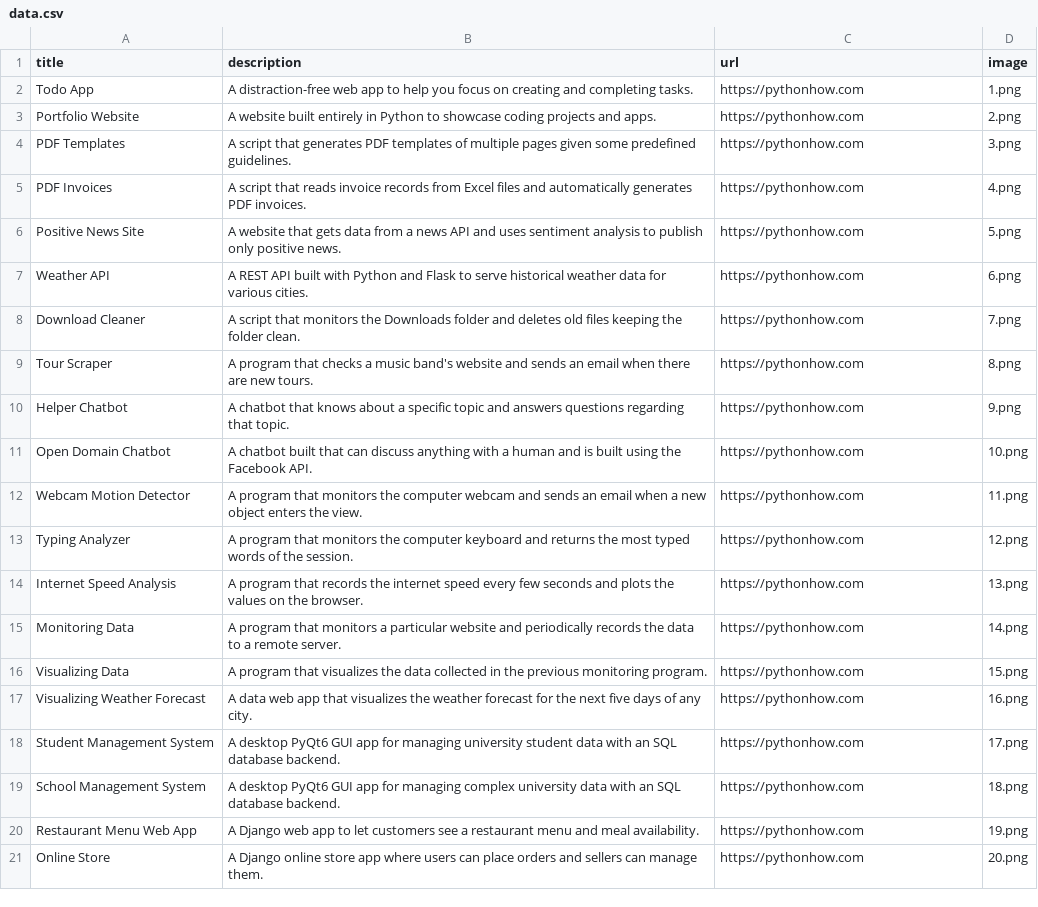
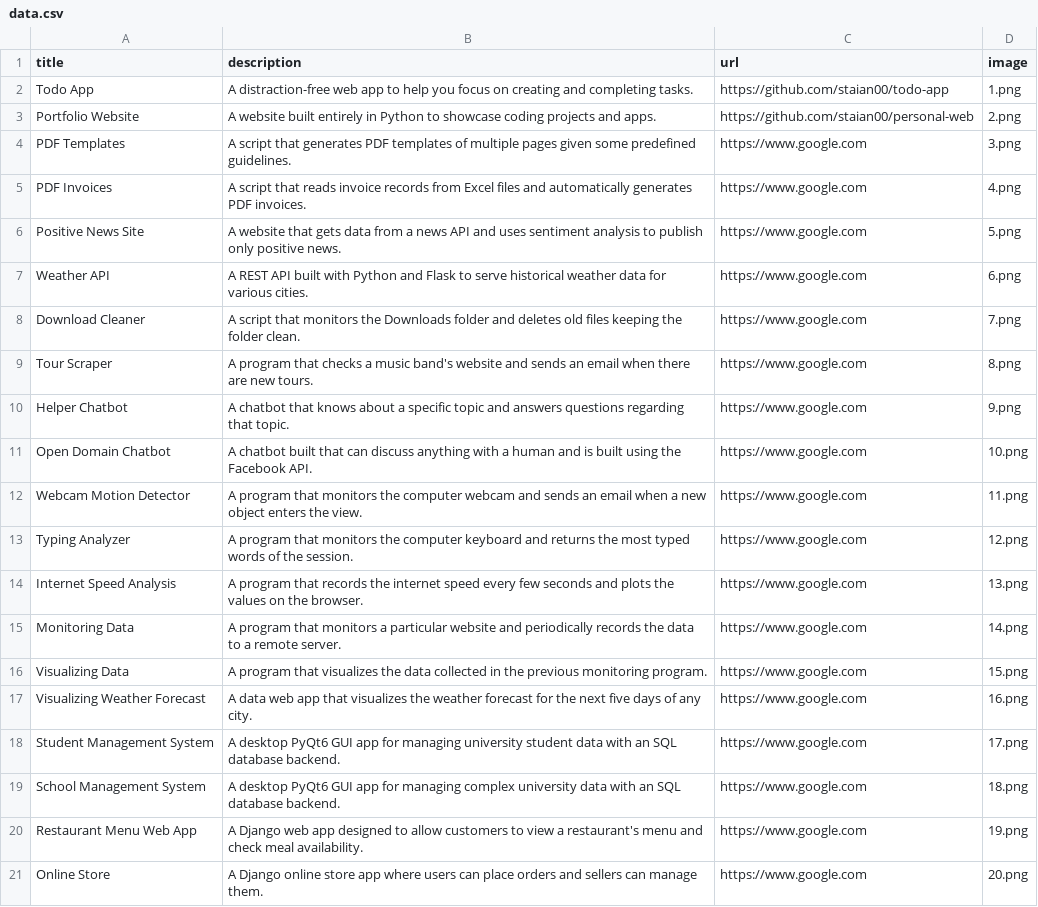
Before and after one commit to staian00/personal-web, a CSV file: data.csv, drawn as a sheet.

```diff
--- a/data.csv
+++ b/data.csv
@@ -1,21 +1,21 @@
 title;description;url;image
-Todo App;A distraction-free web app to help you focus on creating and completing tasks.;https://pythonhow.com;1.png
-Portfolio Website;A website built entirely in Python to showcase coding projects and apps.;https://pythonhow.com;2.png
-PDF Templates;A script that generates PDF templates of multiple pages given some predefined guidelines.;https://pythonhow.com;3.png
-PDF Invoices;A script that reads invoice records from Excel files and automatically generates PDF invoices.;https://pythonhow.com;4.png
-Positive News Site;A website that gets data from a news API and uses sentiment analysis to publish only positive news.;https://pythonhow.com;5.png
-Weather API;A REST API built with Python and Flask to serve historical weather data for various cities.;https://pythonhow.com;6.png
-Download Cleaner;A script that monitors the Downloads folder and deletes old files keeping the folder clean.;https://pythonhow.com;7.png
-Tour Scraper;A program that checks a music band's website and sends an email when there are new tours.;https://pythonhow.com;8.png
-Helper Chatbot;A chatbot that knows about a specific topic and answers questions regarding that topic.;https://pythonhow.com;9.png
-Open Domain Chatbot;A chatbot built that can discuss anything with a human and is built using the Facebook API.;https://pythonhow.com;10.png
-Webcam Motion Detector;A program that monitors the computer webcam and sends an email when a new object enters the view.;https://pythonhow.com;11.png
-Typing Analyzer;A program that monitors the computer keyboard and returns the most typed words of the session.;https://pythonhow.com;12.png
-Internet Speed Analysis;A program that records the internet speed every few seconds and plots the values on the browser.;https://pythonhow.com;13.png
-Monitoring Data;A program that monitors a particular website and periodically records the data to a remote server.;https://pythonhow.com;14.png
-Visualizing Data;A program that visualizes the data collected in the previous monitoring program. ;https://pythonhow.com;15.png
-Visualizing Weather Forecast;A data web app that visualizes the weather forecast for the next five days of any city.;https://pythonhow.com;16.png
-Student Management System;A desktop PyQt6 GUI app for managing university student data with an SQL database backend.;https://pythonhow.com;17.png
-School Management System;A desktop PyQt6 GUI app for managing complex university data with an SQL database backend.;https://pythonhow.com;18.png
-Restaurant Menu Web App;A Django web app to let customers see a restaurant menu and meal availability.;https://pythonhow.com;19.png
-Online Store;A Django online store app where users can place orders and sellers can manage them.;https://pythonhow.com;20.png
+Todo App;A distraction-free web app to help you focus on creating and completing tasks.;https://github.com/staian00/todo-app;1.png
+Portfolio Website;A website built entirely in Python to showcase coding projects and apps.;https://github.com/staian00/personal-web;2.png
+PDF Templates;A script that generates PDF templates of multiple pages given some predefined guidelines.;https://www.google.com;3.png
+PDF Invoices;A script that reads invoice records from Excel files and automatically generates PDF invoices.;https://www.google.com;4.png
+Positive News Site;A website that gets data from a news API and uses sentiment analysis to publish only positive news.;https://www.google.com;5.png
+Weather API;A REST API built with Python and Flask to serve historical weather data for various cities.;https://www.google.com;6.png
+Download Cleaner;A script that monitors the Downloads folder and deletes old files keeping the folder clean.;https://www.google.com;7.png
+Tour Scraper;A program that checks a music band's website and sends an email when there are new tours.;https://www.google.com;8.png
+Helper Chatbot;A chatbot that knows about a specific topic and answers questions regarding that topic.;https://www.google.com;9.png
+Open Domain Chatbot;A chatbot built that can discuss anything with a human and is built using the Facebook API.;https://www.google.com;10.png
+Webcam Motion Detector;A program that monitors the computer webcam and sends an email when a new object enters the view.;https://www.google.com;11.png
+Typing Analyzer;A program that monitors the computer keyboard and returns the most typed words of the session.;https://www.google.com;12.png
+Internet Speed Analysis;A program that records the internet speed every few seconds and plots the values on the browser.;https://www.google.com;13.png
+Monitoring Data;A program that monitors a particular website and periodically records the data to a remote server.;https://www.google.com;14.png
+Visualizing Data;A program that visualizes the data collected in the previous monitoring program.;https://www.google.com;15.png
+Visualizing Weather Forecast;A data web app that visualizes the weather forecast for the next five days of any city.;https://www.google.com;16.png
+Student Management System;A desktop PyQt6 GUI app for managing university student data with an SQL database backend.;https://www.google.com;17.png
+School Management System;A desktop PyQt6 GUI app for managing complex university data with an SQL database backend.;https://www.google.com;18.png
+Restaurant Menu Web App;A Django web app designed to allow customers to view a restaurant's menu and check meal availability.;https://www.google.com;19.png
+Online Store;A Django online store app where users can place orders and sellers can manage them.;https://www.google.com;20.png
```
Also changed, not shown: 1 other file.
